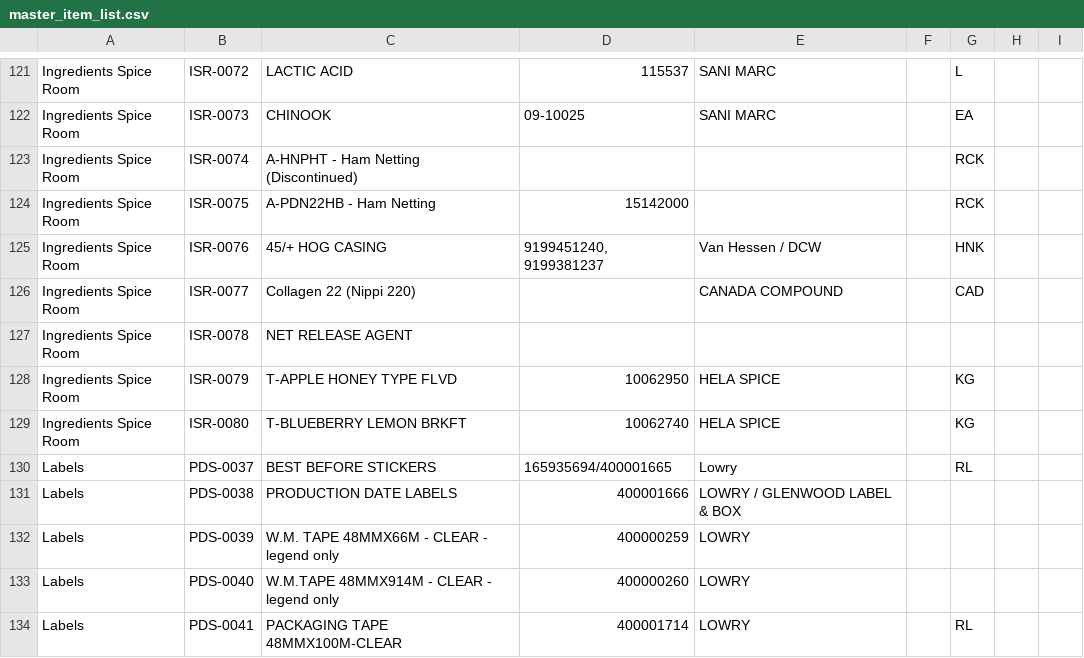
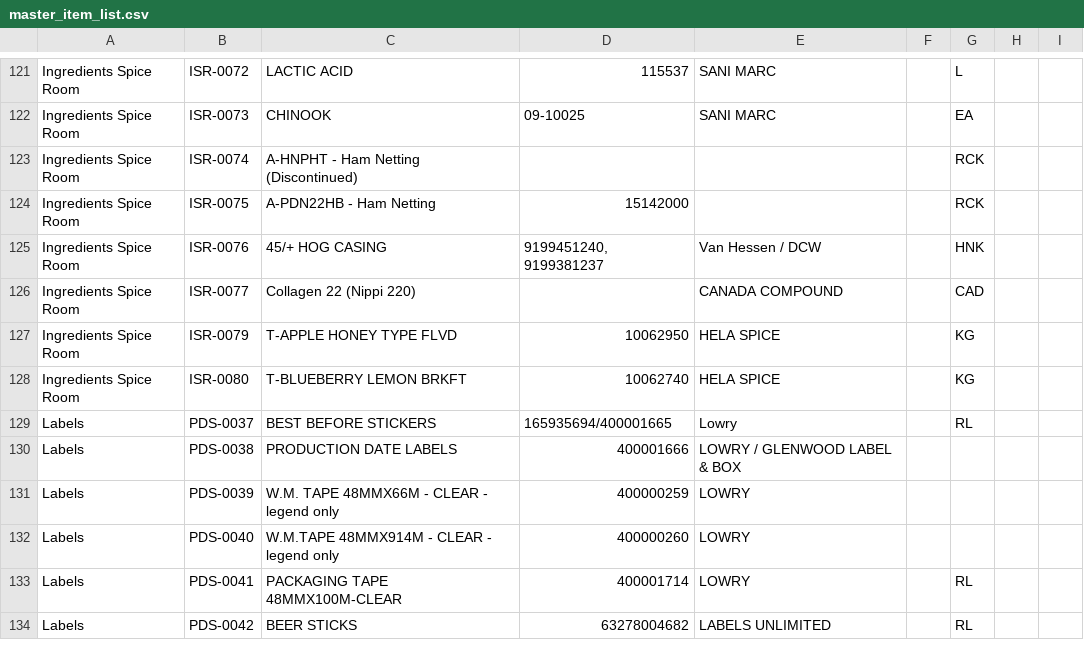
Before and after one commit to Winkler-Meats/inventory.app, a CSV file: master_item_list.csv, drawn as a sheet; only a part is shown, gaps mark what is left out; the shorter side is filled out with more unchanged rows.

Commit message:
Update master_item_list.csv

```diff
--- a/master_item_list.csv
+++ b/master_item_list.csv
@@ -127,3 +127,2 @@ Ingredients Spice Room,ISR-0076,45/+ HOG CASING,"9199451240, 9199381237",Van Hes
 Ingredients Spice Room,ISR-0077,Collagen 22 (Nippi 220),,CANADA COMPOUND,,CAD,,
-Ingredients Spice Room,ISR-0078,NET RELEASE AGENT,,,,,,
 Ingredients Spice Room,ISR-0079,T-APPLE HONEY TYPE FLVD,10062950,HELA SPICE,,KG,,
```
